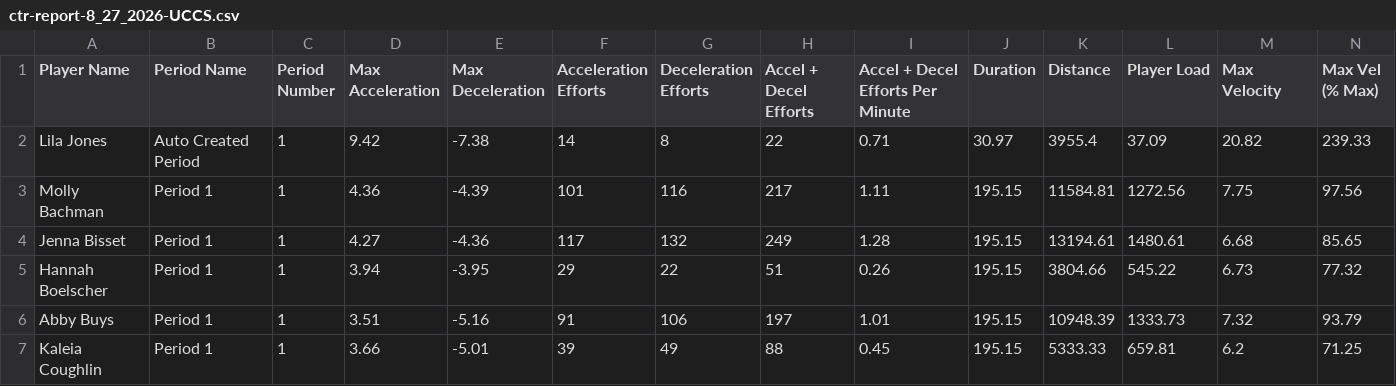
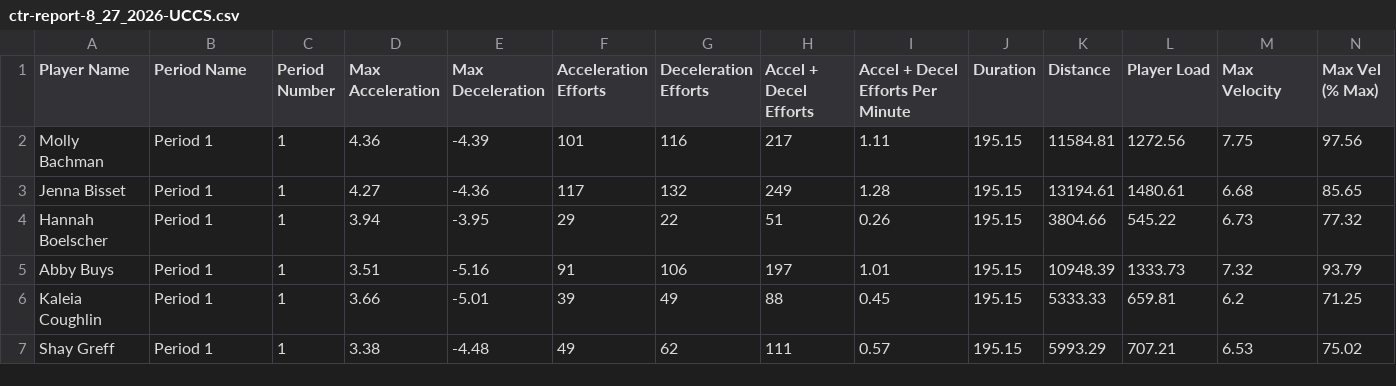
Before and after one commit to madkatz723/PLNU-Women-s-Soccer-Tracking, a CSV file: sample_data/ctr-report-8_27_2026-UCCS.csv, drawn as a sheet; only a part is shown; the shorter side is filled out with more unchanged rows; rows hold the shown columns only; the diff names each change by its address in the sheet, - before the commit and + after, or states it on an @@ line.

Commit message:
Add Aug 29 GPS session; drop faulty Lila Jones GPS rows
Cleans the Aug 29 and Aug 30 activity exports as usual (strip metadata
header, drop the duplicate Session summary rows, Duration to decimal
minutes). Aug 29 is registered in the GPS library as "Session — Aug 29";
it carries no MD/MD-1 activity tag, so the label stays neutral rather
than guessing practice vs match.

Aug 30 is cleaned and kept for the record but deliberately NOT added to
the library: 2 players, ~5h duration, 3.2km distance and 33-34 m/s peaks
(120+ km/h) mean the pods were left running rather than a session being
tracked. Registering it would skew team averages and the ACWR estimate.

Also removes Lila Jones from Aug 27 and Aug 29, where her unit reported
20.82 and 14.31 m/s (75 and 52 km/h; human sprint ceiling is ~12.4). Her
Aug 29 row was internally inconsistent too, with the export's own
meterage/min 2.3x Distance/Duration. Her rows in the other six sessions
read 1.79-3.65 m/s and are untouched, so the fault looks intermittent
and unit-specific. Peak speed across the library is now 28.2 km/h.

```diff
--- a/sample_data/ctr-report-8_27_2026-UCCS.csv
+++ b/sample_data/ctr-report-8_27_2026-UCCS.csv
-row 2: Lila Jones | Auto Created Period | 1 | 9.42 | -7.38 | 14 | 8 | 22 | 0.71 | 30.97 | 3955.4 | 37.09 | 20.82 | 239.33
```
Also changed, not shown: 3 other files.
